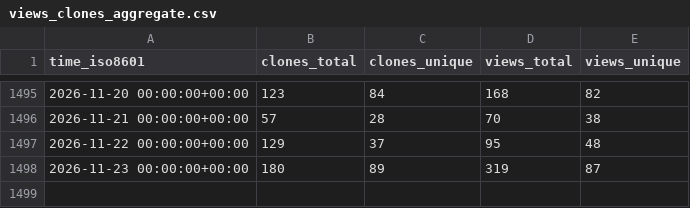
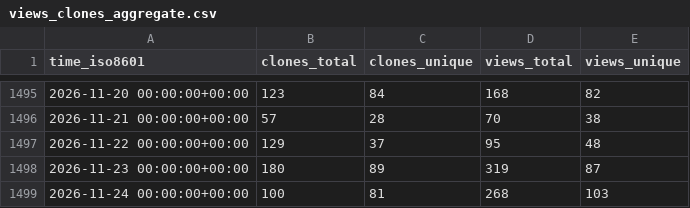
Before and after one commit to jongpie/NebulaLogger, a CSV file: jongpie/NebulaLogger/ghrs-data/views_clones_aggregate.csv, drawn as a sheet; only a part is shown, gaps mark what is left out; the diff names each change by its address in the sheet, - before the commit and + after, or states it on an @@ line.

```diff
--- a/jongpie/NebulaLogger/ghrs-data/views_clones_aggregate.csv
+++ b/jongpie/NebulaLogger/ghrs-data/views_clones_aggregate.csv
+row 1499: 2026-11-24 00:00:00+00:00 | 100 | 81 | 268 | 103
```
Also changed, not shown: 1 other file.
